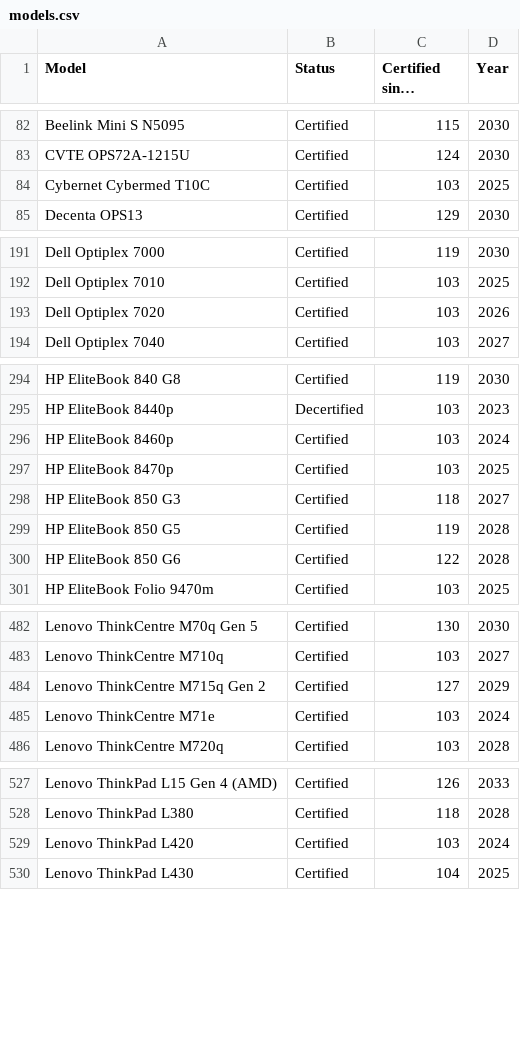
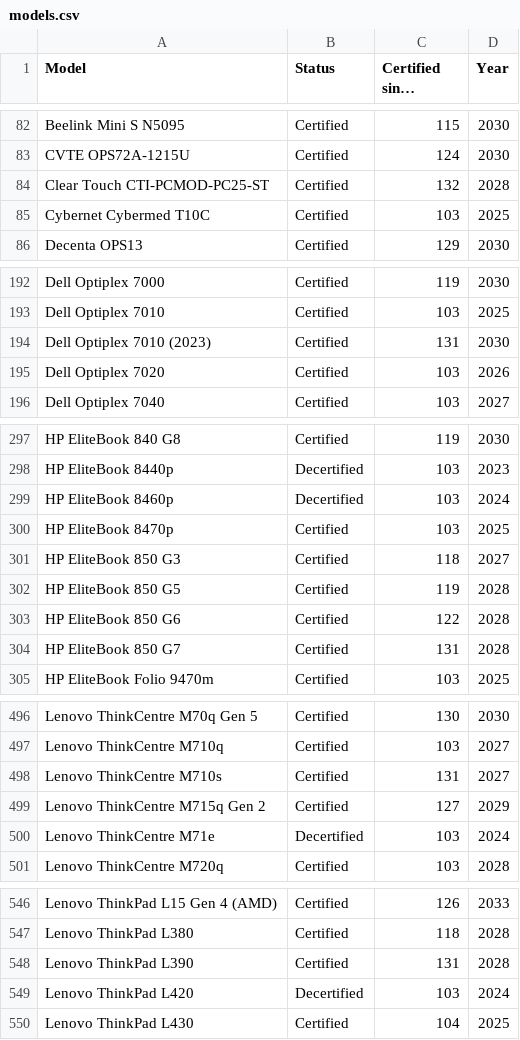
Before and after one commit to fclairamb/chrome-os-flex-models-list, a CSV file: models.csv, drawn as a sheet; only a part is shown, gaps mark what is left out; long unchanged cells end in …; the diff covers the shown part only.

```diff
--- a/models.csv
+++ b/models.csv
@@ -83,2 +83,3 @@ Beelink Mini S N5095,Certified,115,2030
 CVTE OPS72A-1215U,Certified,124,2030
+Clear Touch CTI-PCMOD-PC25-ST,Certified,132,2028
 Cybernet Cybermed T10C,Certified,103,2025
@@ -192,2 +193,3 @@ Dell Optiplex 7000,Certified,119,2030
 Dell Optiplex 7010,Certified,103,2025
+Dell Optiplex 7010 (2023),Certified,131,2030
 Dell Optiplex 7020,Certified,103,2026
@@ -295,3 +298,3 @@ HP EliteBook 840 G8,Certified,119,2030
 HP EliteBook 8440p,Decertified,103,2023
-HP EliteBook 8460p,Certified,103,2024
+HP EliteBook 8460p,Decertified,103,2024
 HP EliteBook 8470p,Certified,103,2025
@@ -300,2 +303,3 @@ HP EliteBook 850 G5,Certified,119,2028
 HP EliteBook 850 G6,Certified,122,2028
+HP EliteBook 850 G7,Certified,131,2028
 HP EliteBook Folio 9470m,Certified,103,2025
@@ -483,4 +497,5 @@ Lenovo ThinkCentre M70q Gen 5,Certified,130,2030
 Lenovo ThinkCentre M710q,Certified,103,2027
+Lenovo ThinkCentre M710s,Certified,131,2027
 Lenovo ThinkCentre M715q Gen 2,Certified,127,2029
-Lenovo ThinkCentre M71e,Certified,103,2024
+Lenovo ThinkCentre M71e,Decertified,103,2024
 Lenovo ThinkCentre M720q,Certified,103,2028
@@ -528,3 +547,4 @@ Lenovo ThinkPad L15 Gen 4 (AMD),Certified,126,2033
 Lenovo ThinkPad L380,Certified,118,2028
-Lenovo ThinkPad L420,Certified,103,2024
+Lenovo ThinkPad L390,Certified,131,2028
+Lenovo ThinkPad L420,Decertified,103,2024
 Lenovo ThinkPad L430,Certified,104,2025
```
Also changed, not shown: 16 added rows, 3 removed rows and 29 edited cells elsewhere in this file, 1 other file.
